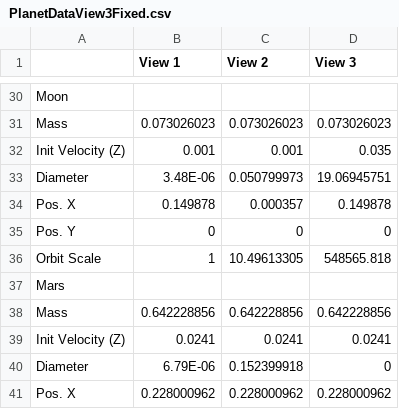
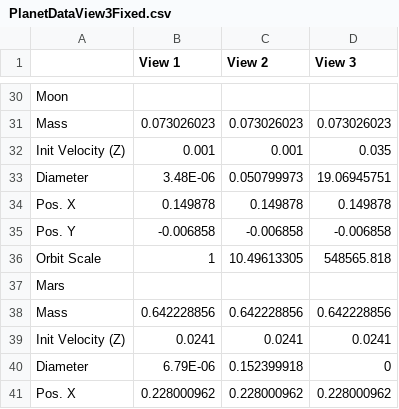
Before and after one commit to MattGallagher76/SolarSimulation, a CSV file: MOVIS-base_template-main-/Assets/Scripts/Solar SIm Scripts/CSV Files/PlanetDataView3Fixed.csv, drawn as a sheet; only a part is shown, gaps mark what is left out.

```diff
--- a/MOVIS-base_template-main-/Assets/Scripts/Solar SIm Scripts/CSV Files/PlanetDataView3Fixed.csv
+++ b/MOVIS-base_template-main-/Assets/Scripts/Solar SIm Scripts/CSV Files/PlanetDataView3Fixed.csv
@@ -33,4 +33,4 @@ Moon,,,
   Diameter,3.48E-06,0.050799973,19.06945751
-  Pos. X,0.149878,0.000357,0.149878
-  Pos. Y,0,0,0
+  Pos. X,0.149878,0.149878,0.149878
+  Pos. Y,-0.006858,-0.006858,-0.006858
   Orbit Scale,1,10.49613305,548565.818
```
Also changed, not shown: MOVIS-base_template-main-/Assets/Scripts/Solar SIm Scripts/CSV Files/PlanetDataBetterSun.csv, 3 other files.
